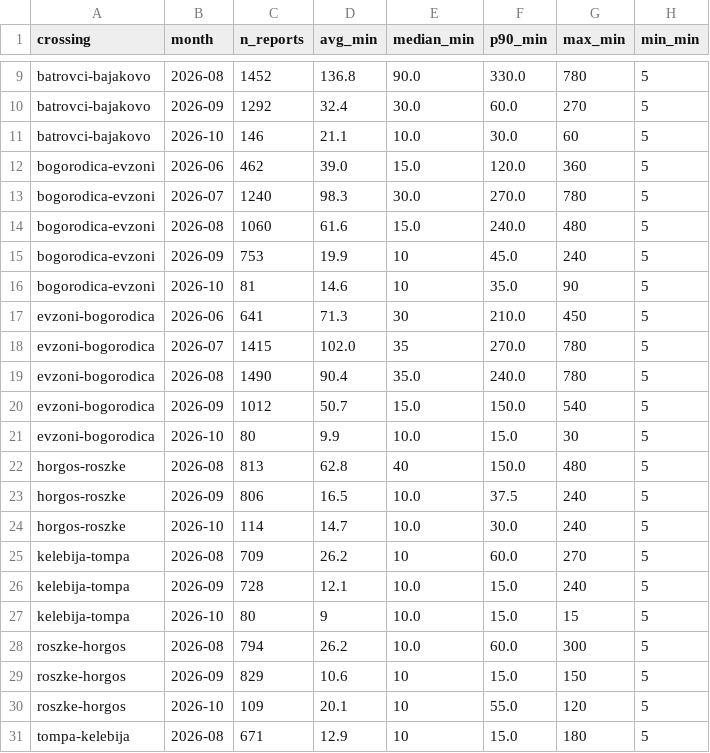
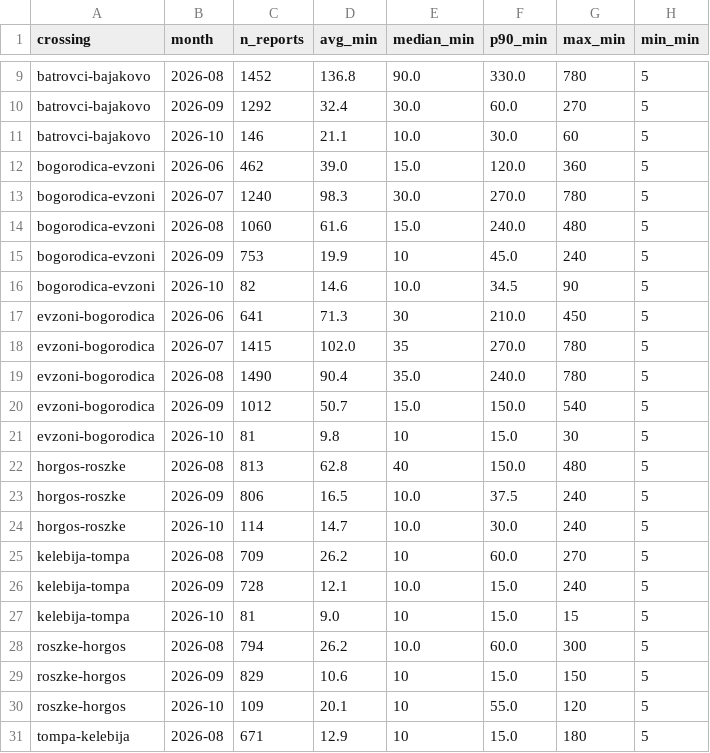
Before and after one commit to brankojosipovic/border-wait, a CSV file: data/summary_monthly.csv, drawn as a sheet; only a part is shown, gaps mark what is left out.

```diff
--- a/data/summary_monthly.csv
+++ b/data/summary_monthly.csv
@@ -15,3 +15,3 @@ bogorodica-evzoni,2026-08,1060,61.6,15.0,240.0,480,5
 bogorodica-evzoni,2026-09,753,19.9,10,45.0,240,5
-bogorodica-evzoni,2026-10,81,14.6,10,35.0,90,5
+bogorodica-evzoni,2026-10,82,14.6,10.0,34.5,90,5
 evzoni-bogorodica,2026-06,641,71.3,30,210.0,450,5
@@ -20,3 +20,3 @@ evzoni-bogorodica,2026-08,1490,90.4,35.0,240.0,780,5
 evzoni-bogorodica,2026-09,1012,50.7,15.0,150.0,540,5
-evzoni-bogorodica,2026-10,80,9.9,10.0,15.0,30,5
+evzoni-bogorodica,2026-10,81,9.8,10,15.0,30,5
 horgos-roszke,2026-08,813,62.8,40,150.0,480,5
@@ -26,3 +26,3 @@ kelebija-tompa,2026-08,709,26.2,10,60.0,270,5
 kelebija-tompa,2026-09,728,12.1,10.0,15.0,240,5
-kelebija-tompa,2026-10,80,9,10.0,15.0,15,5
+kelebija-tompa,2026-10,81,9.0,10,15.0,15,5
 roszke-horgos,2026-08,794,26.2,10.0,60.0,300,5
```
Also changed, not shown: data/bogorodica-evzoni.csv, data/evzoni-bogorodica.csv, 1 other file.
